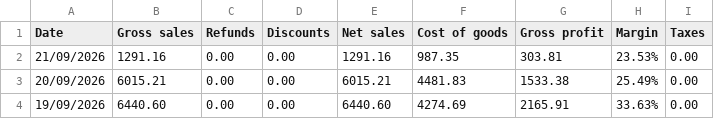
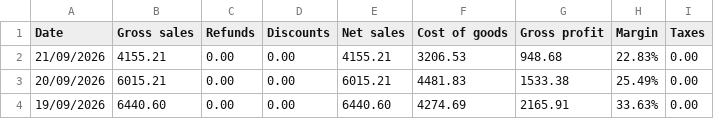
Before and after one commit to JohnPaulInso/Route98Pos, a CSV file: scripts/temp_receipts/daily_sales.csv, drawn as a sheet; only a part is shown.

```diff
--- a/scripts/temp_receipts/daily_sales.csv
+++ b/scripts/temp_receipts/daily_sales.csv
@@ -1,3 +1,3 @@
 Date,Gross sales,Refunds,Discounts,Net sales,Cost of goods,Gross profit,Margin,Taxes
-21/09/2026,1291.16,0.00,0.00,1291.16,987.35,303.81,23.53%,0.00
+21/09/2026,4155.21,0.00,0.00,4155.21,3206.53,948.68,22.83%,0.00
 20/09/2026,6015.21,0.00,0.00,6015.21,4481.83,1533.38,25.49%,0.00
```
Also changed, not shown: 36 other files.
